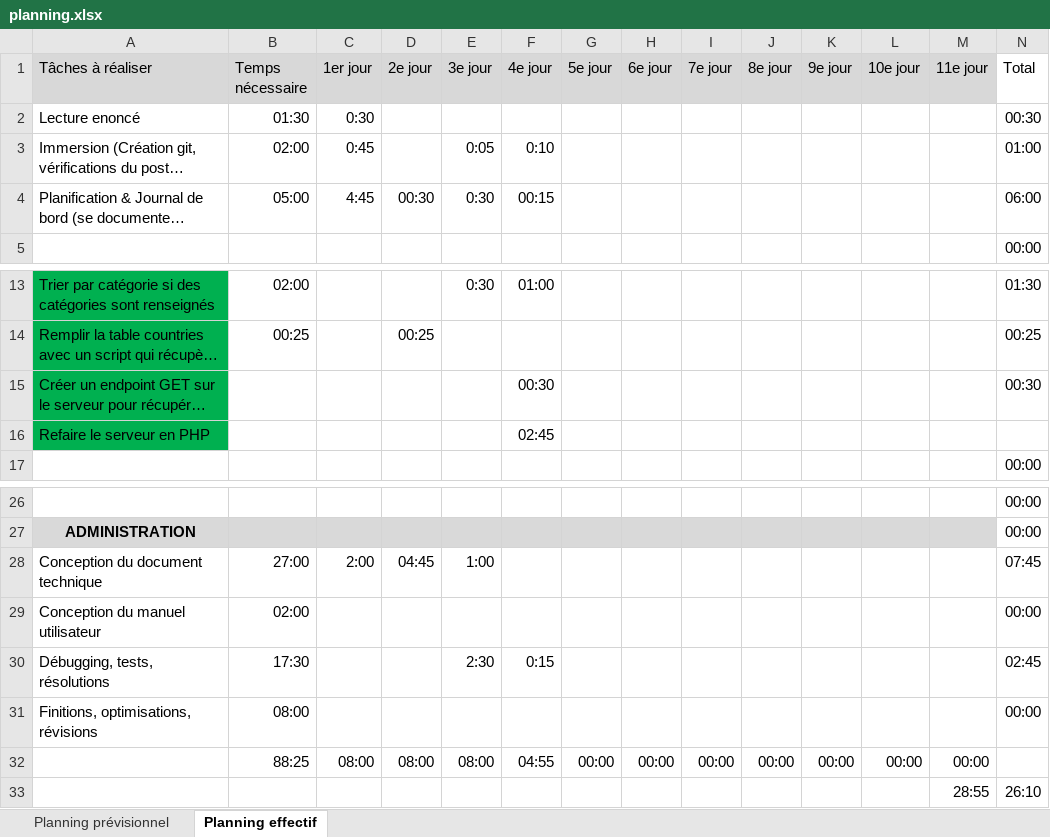
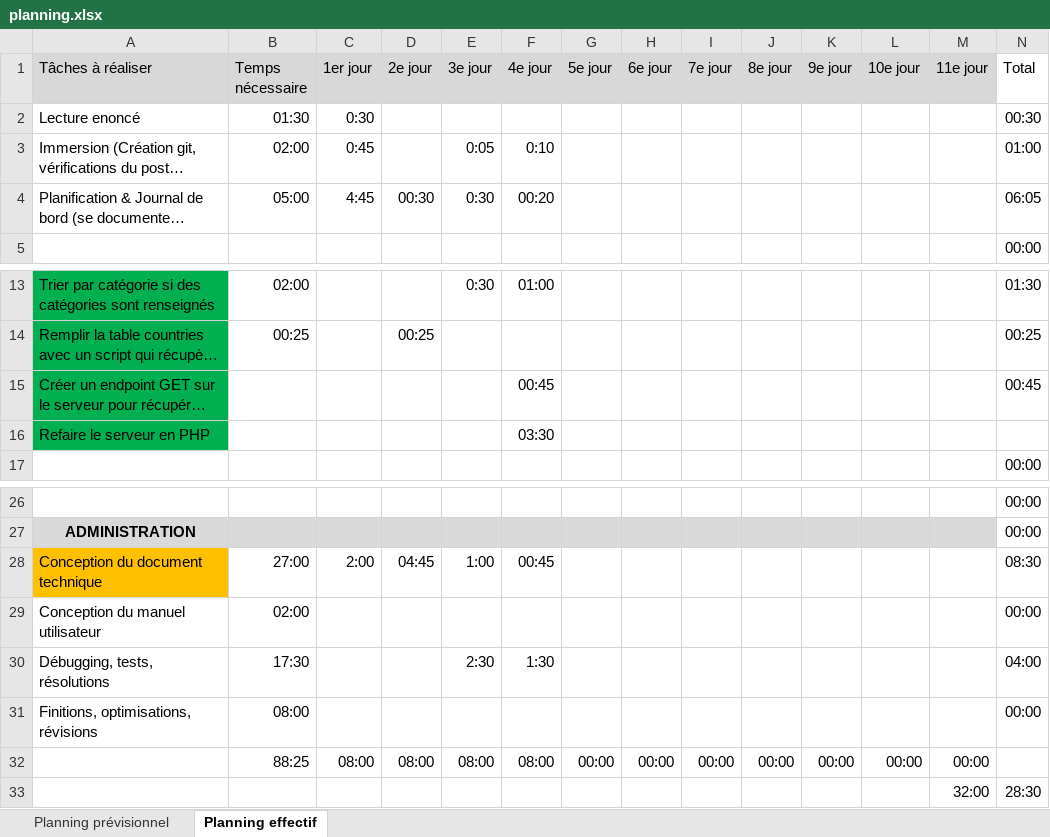
Before and after one commit to miyokidev/grin-eat-tpi2022, an Excel workbook: docs/planning.xlsx, sheet Planning effectif, drawn as a sheet; only a part is shown, gaps mark what is left out; long unchanged cells end in …; values as stored, in another font and other column widths than the file's, no borders; conditional formats not drawn; removed rows and columns are numbered as before the commit, all else as after; the diff names each change by its address in the sheet, - before the commit and + after, or states it on an @@ line.

```diff
--- a/docs/planning.xlsx (sheet Planning effectif)
+++ b/docs/planning.xlsx (sheet Planning effectif)
-F4 (4e jour): 00:15
+F4 (4e jour): 00:20
-N4 (Total): 06:00
+N4 (Total): 06:05
-F15 (4e jour): 00:30
+F15 (4e jour): 00:45
-N15 (Total): 00:30
+N15 (Total): 00:45
-F16 (4e jour): 02:45
+F16 (4e jour): 03:30
-A28 fill: none
+A28 fill: #FFC000
-F28 (4e jour): (empty)
+F28 (4e jour): 00:45
-N28 (Total): 07:45
+N28 (Total): 08:30
-F30 (4e jour): 0:15
+F30 (4e jour): 1:30
-N30 (Total): 02:45
+N30 (Total): 04:00
-F32 (4e jour): 04:55
+F32 (4e jour): 08:00
-row 33:  |  |  |  |  |  |  |  |  |  |  |  | 28:55 | 26:10
+row 33:  |  |  |  |  |  |  |  |  |  |  |  | 32:00 | 28:30
```
Also changed, not shown: 1 other file.
